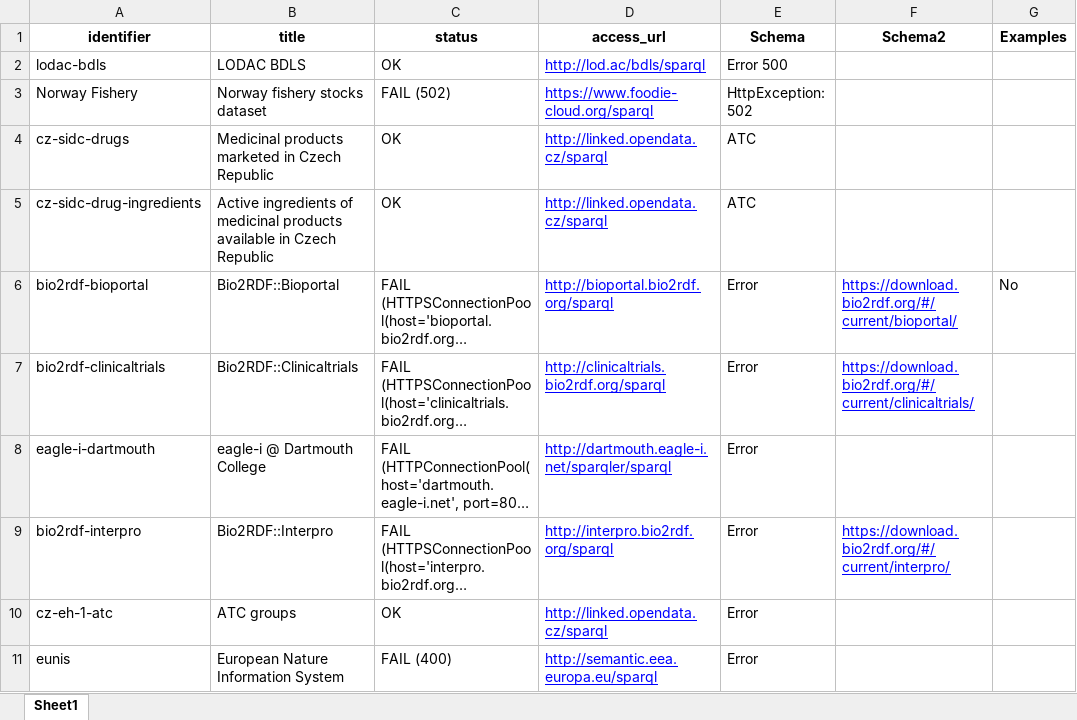
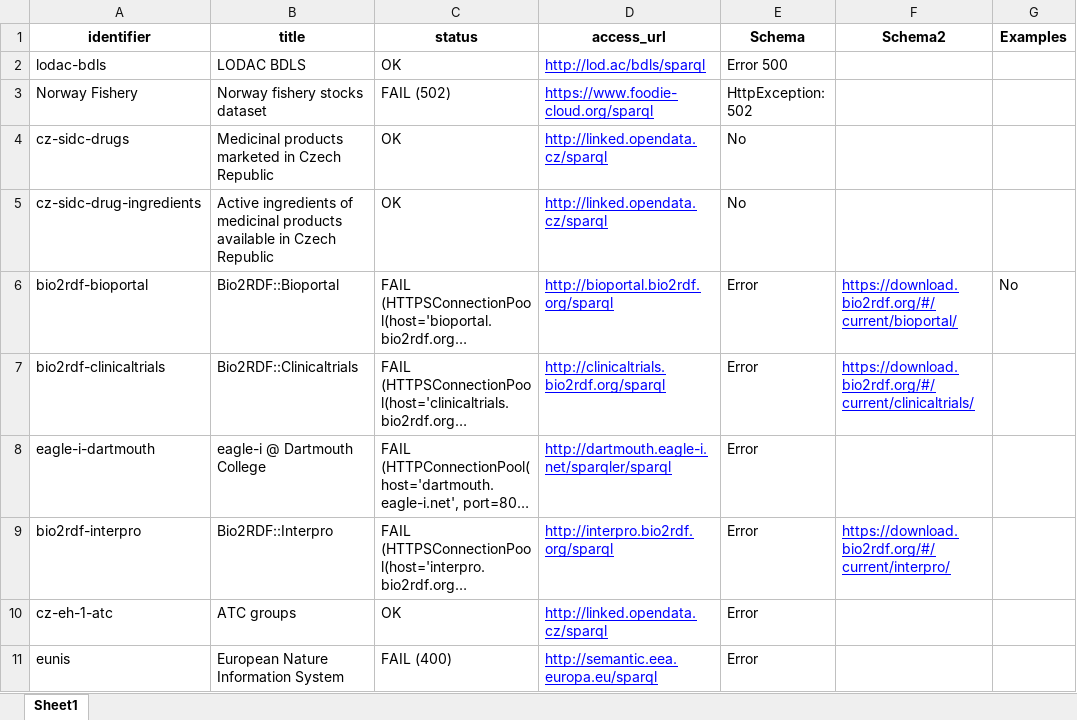
Before and after one commit to KhaosResearch/LOD, an Excel workbook: lod_ls.xlsx, sheet Sheet1, drawn as a sheet; only a part is shown; long unchanged cells end in …; values as stored, in another font and other column widths than the file's, no borders; table styles not drawn; the diff names each change by its address in the sheet, - before the commit and + after, or states it on an @@ line.

Commit message:
Added changes

```diff
--- a/lod_ls.xlsx (sheet Sheet1)
+++ b/lod_ls.xlsx (sheet Sheet1)
-E4:E5 (Schema): ATC
+E4:E5 (Schema): No
```
